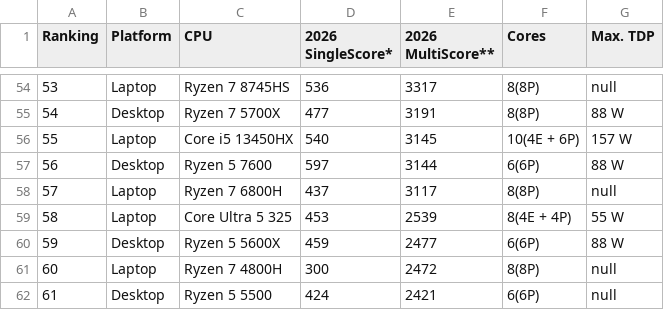
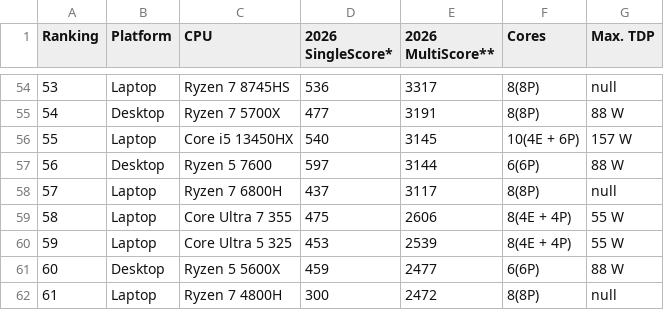
Before and after one commit to tackeyxy/cpu_benchmark_data, a CSV file: cpu_cinebench_data_1_3.csv, drawn as a sheet; only a part is shown, gaps mark what is left out; the shorter side is filled out with more unchanged rows; addresses are those after the commit; the diff names each change by its address in the sheet, - before the commit and + after, or states it on an @@ line.

```diff
--- a/cpu_cinebench_data_1_3.csv
+++ b/cpu_cinebench_data_1_3.csv
+row 59: 58 | Laptop | Core Ultra 7 355 | 475 | 2606 | 8(4E + 4P) | 55 W
@@ column A (Ranking) renumbered from row 60 down @@
```
Also changed, not shown: 1 other file.
